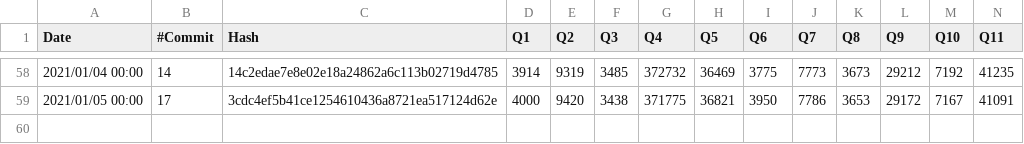
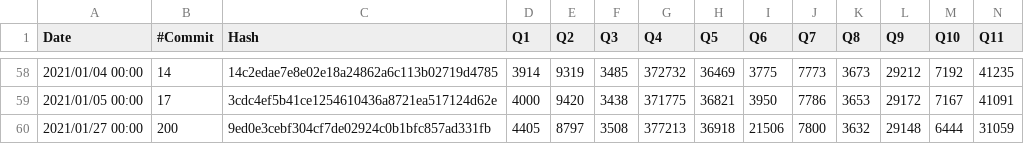
Before and after one commit to maropu/spark-tpcds-datagen, a CSV file: reports/tpcds-avg-results.csv, drawn as a sheet; only a part is shown, gaps mark what is left out; rows hold the shown columns only; the diff names each change by its address in the sheet, - before the commit and + after, or states it on an @@ line.

Commit message:
[AUTOMATICALLY GENERATED] Update TPCDS reports at 2021-01-27 00:00:00+00:00)

```diff
--- a/reports/tpcds-avg-results.csv
+++ b/reports/tpcds-avg-results.csv
+row 60: 2021/01/27 00:00 | 200 | 9ed0e3cebf304cf7de02924c0b1bfc857ad331fb | 4405 | 8797 | 3508 | 377213 | 36918 | 21506 | 7800 | 3632 | 29148 | 6444 | 31059
```
